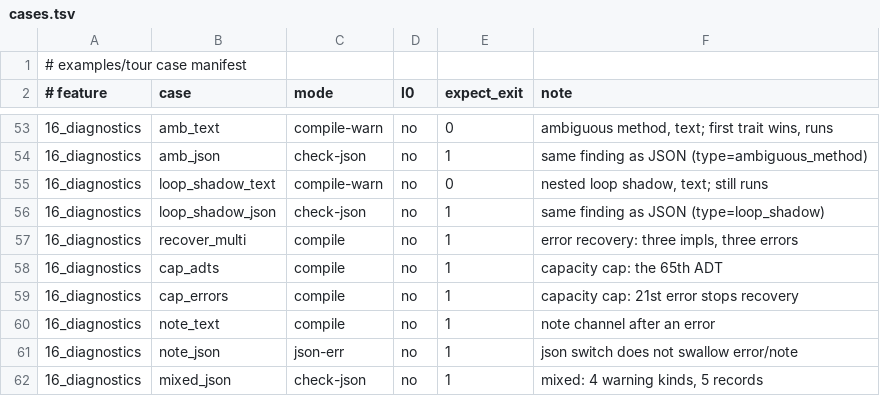
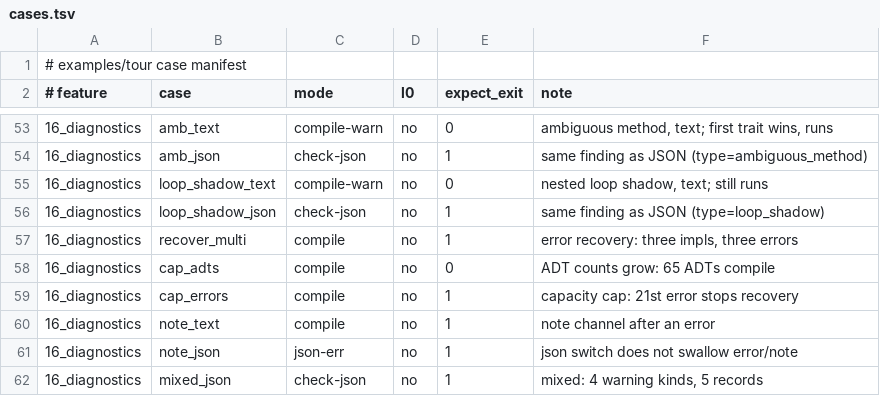
Before and after one commit to samxxu/ct-lang, a TSV file: examples/tour/cases.tsv, drawn as a sheet; only a part is shown, gaps mark what is left out.

```diff
--- a/examples/tour/cases.tsv
+++ b/examples/tour/cases.tsv
@@ -57,3 +57,3 @@
 16_diagnostics|recover_multi|compile|no|1|error recovery: three impls, three errors
-16_diagnostics|cap_adts|compile|no|1|capacity cap: the 65th ADT
+16_diagnostics|cap_adts|compile|no|0|ADT counts grow: 65 ADTs compile
 16_diagnostics|cap_errors|compile|no|1|capacity cap: 21st error stops recovery
```
Also changed, not shown: 22 other files.
